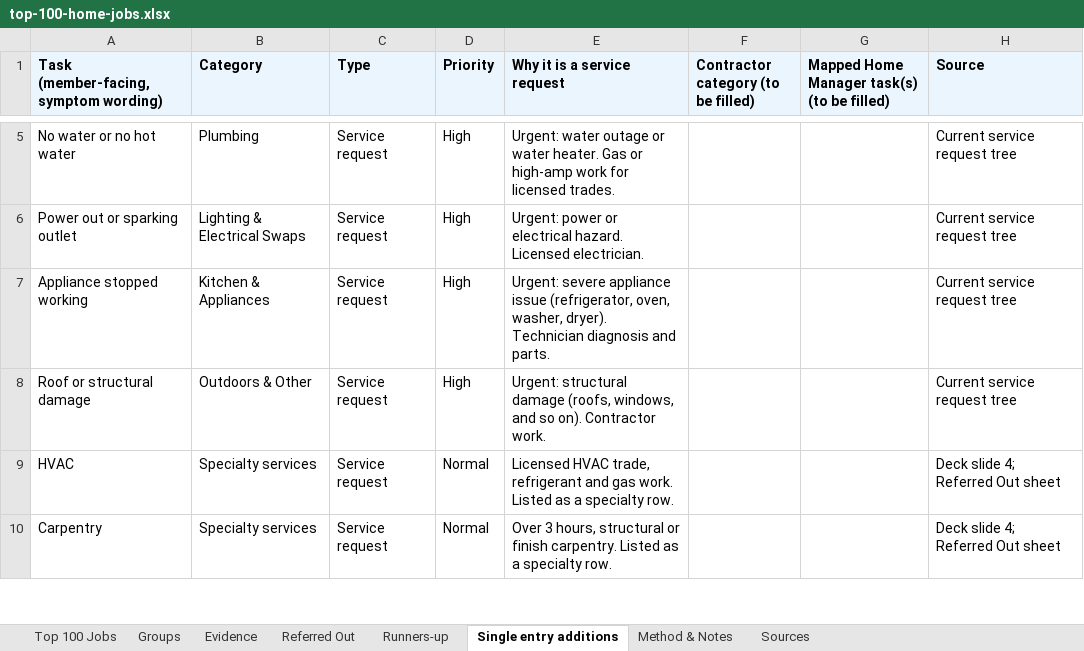
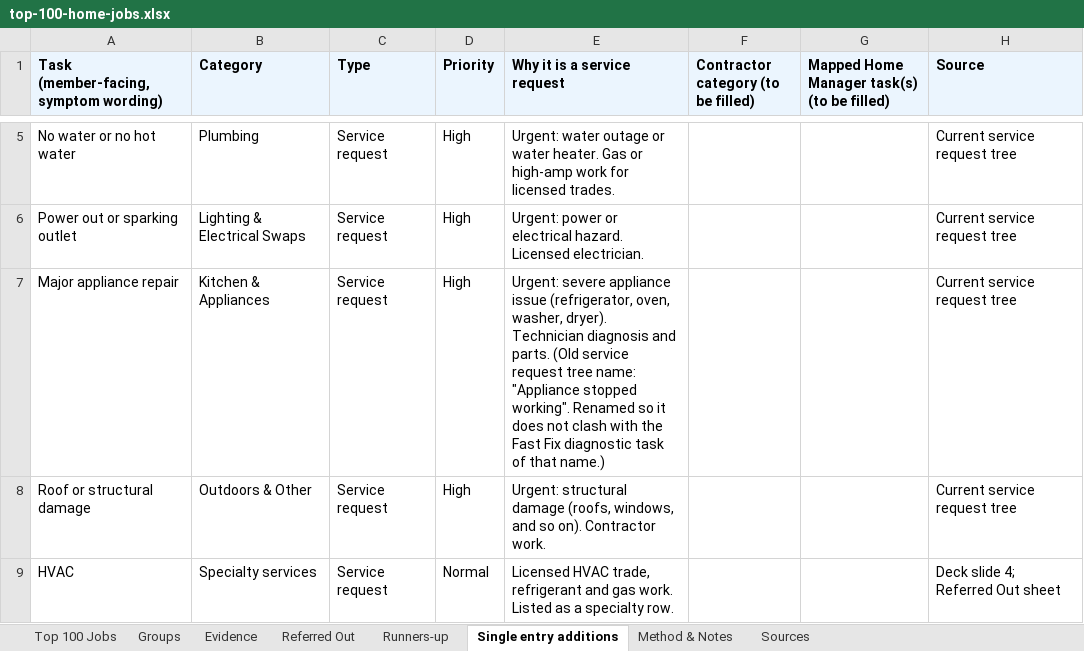
Before and after one commit to phongnguyendang1/draft, an Excel workbook: fast-fix/top-100-home-jobs.xlsx, sheet Single entry additions, drawn as a sheet; only a part is shown, gaps mark what is left out; the shorter side is filled out with more unchanged rows; values as stored, in another font and other column widths than the file's, no borders; the diff names each change by its address in the sheet, - before the commit and + after, or states it on an @@ line.

```diff
--- a/fast-fix/top-100-home-jobs.xlsx (sheet Single entry additions)
+++ b/fast-fix/top-100-home-jobs.xlsx (sheet Single entry additions)
-A7: Appliance stopped working
+A7: Major appliance repair
-E7 (Why it is a service request): …and parts.
+E7 (Why it is a service request): …and parts. (Old service request tree name: "Appliance stopped working". Renamed so it does not clash with the Fast Fix diagnostic task of that name.)
```
Also changed, not shown: sheet Evidence, sheet Top 100 Jobs, sheet Groups, charts or pictures, 11 other files.
